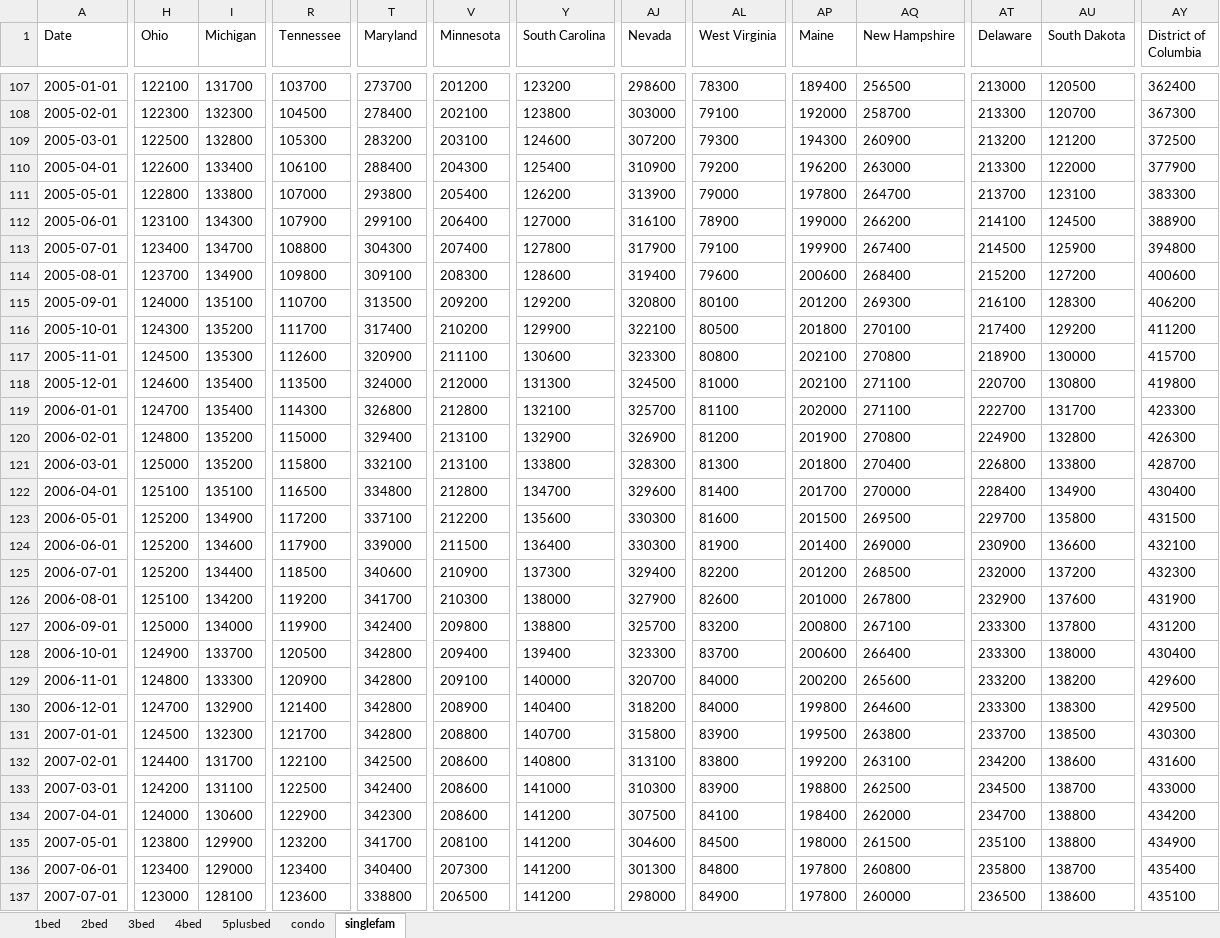
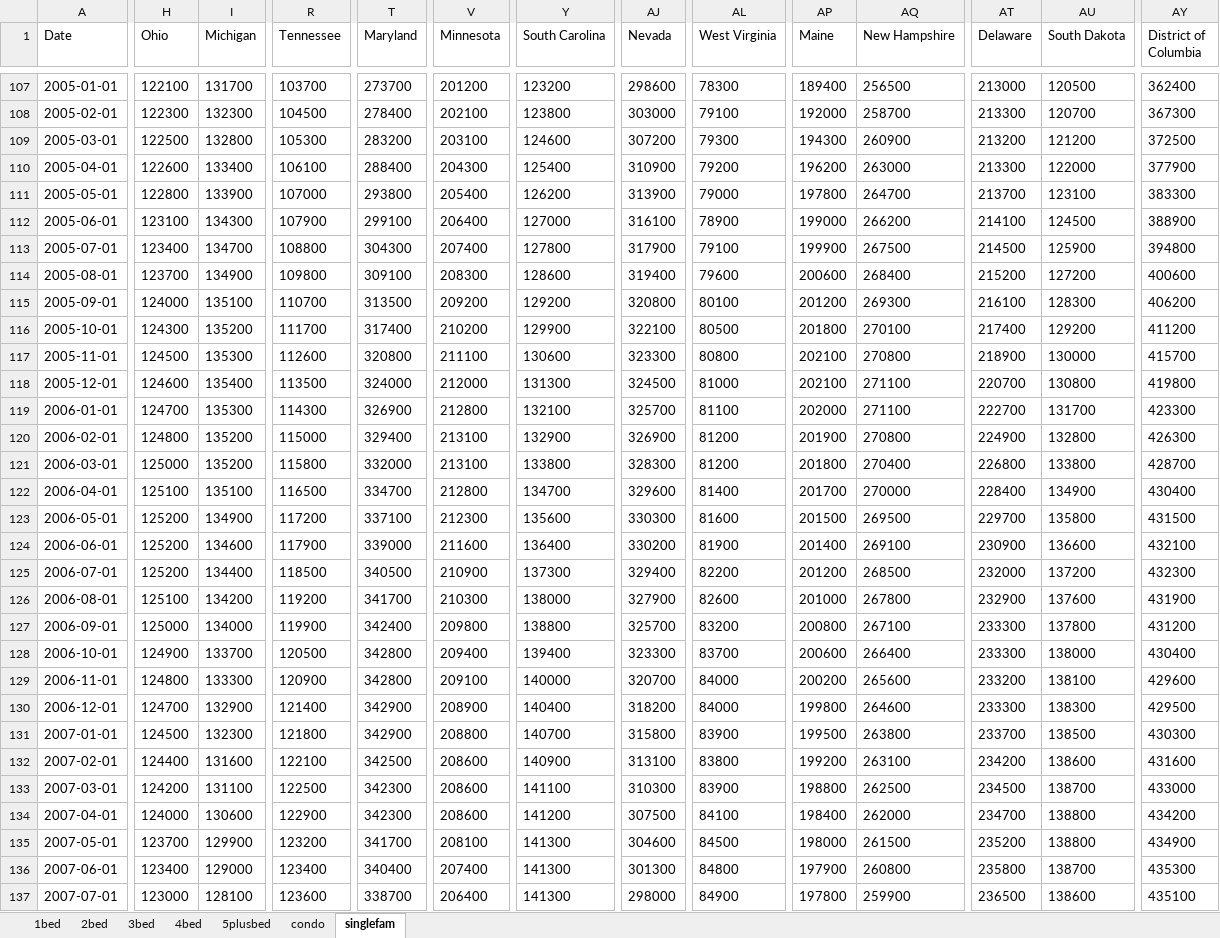
Before and after one commit to efp-ucsb/efp-ucsb.github.io, an Excel workbook: images/Zillow/Raw Data/_ZHVI Data/State_ZHVI_ByType.xlsx, sheet singlefam, drawn as a sheet; only a part is shown, gaps mark what is left out; values as stored, in another font and other column widths than the file's, no borders; the diff covers the shown part only; the diff names each change by its address in the sheet, - before the commit and + after, or states it on an @@ line.

```diff
--- a/images/Zillow/Raw Data/_ZHVI Data/State_ZHVI_ByType.xlsx (sheet singlefam)
+++ b/images/Zillow/Raw Data/_ZHVI Data/State_ZHVI_ByType.xlsx (sheet singlefam)
-I111 (Michigan): 133800
+I111 (Michigan): 133900
-AQ113 (New Hampshire): 267400
+AQ113 (New Hampshire): 267500
-T117 (Maryland): 320900
+T117 (Maryland): 320800
-I119 (Michigan): 135400
+I119 (Michigan): 135300
-T119 (Maryland): 326800
+T119 (Maryland): 326900
-T121 (Maryland): 332100
+T121 (Maryland): 332000
-AL121 (West Virginia): 81300
+AL121 (West Virginia): 81200
-T122 (Maryland): 334800
+T122 (Maryland): 334700
-V123 (Minnesota): 212200
+V123 (Minnesota): 212300
-V124 (Minnesota): 211500
+V124 (Minnesota): 211600
-AJ124 (Nevada): 330300
+AJ124 (Nevada): 330200
-AQ124 (New Hampshire): 269000
+AQ124 (New Hampshire): 269100
-T125 (Maryland): 340600
+T125 (Maryland): 340500
-AU129 (South Dakota): 138200
+AU129 (South Dakota): 138100
-T130:T131 (Maryland): 342800
+T130:T131 (Maryland): 342900
-R131 (Tennessee): 121700
+R131 (Tennessee): 121800
-I132 (Michigan): 131700
+I132 (Michigan): 131600
-Y132 (South Carolina): 140800
+Y132 (South Carolina): 140900
-T133 (Maryland): 342400
+T133 (Maryland): 342300
-Y133 (South Carolina): 141000
+Y133 (South Carolina): 141100
-H135 (Ohio): 123800
+H135 (Ohio): 123700
-Y135:Y137 (South Carolina): 141200
+Y135:Y137 (South Carolina): 141300
-AT135 (Delaware): 235100
+AT135 (Delaware): 235200
-V136 (Minnesota): 207300
+V136 (Minnesota): 207400
-AP136 (Maine): 197800
+AP136 (Maine): 197900
-AY136 (District of Columbia): 435400
+AY136 (District of Columbia): 435300
-T137 (Maryland): 338800
+T137 (Maryland): 338700
-V137 (Minnesota): 206500
+V137 (Minnesota): 206400
-AQ137 (New Hampshire): 260000
+AQ137 (New Hampshire): 259900
```
Also changed, not shown: 1 added row and 1830 edited cells elsewhere in this sheet, sheet 5plusbed, sheet 3bed, sheet 4bed, sheet condo, sheet 2bed, sheet 1bed, images/Zillow/Raw Data/_ZHVI Data/City_ZHVI_ByType.xlsx, images/Zillow/Raw Data/_ZHVI Data/County_ZHVI_ByType.xlsx, 48 other files.
